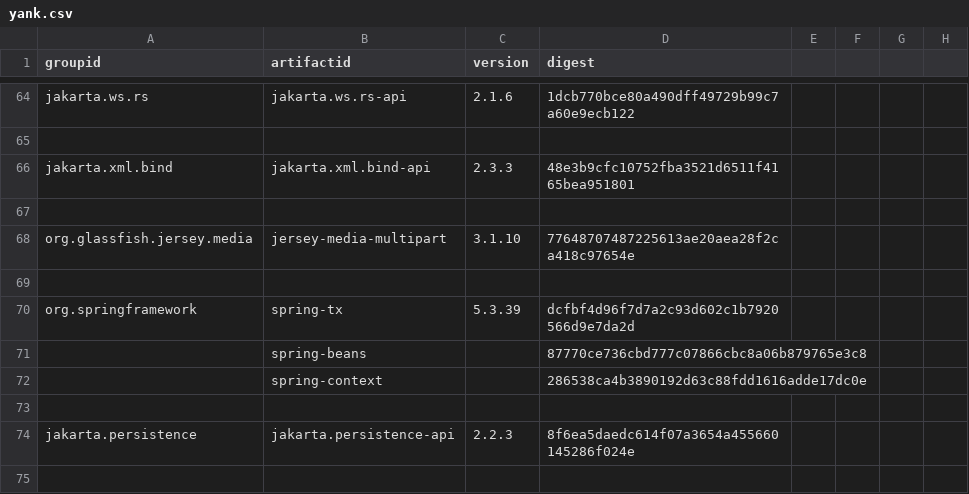
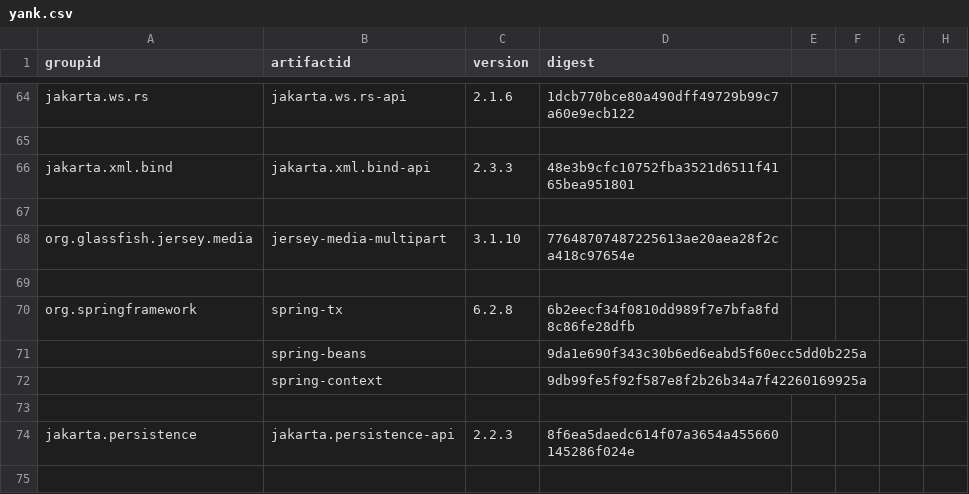
Before and after one commit to mebigfatguy/fb-contrib, a CSV file: yank.csv, drawn as a sheet; only a part is shown, gaps mark what is left out.

```diff
--- a/yank.csv
+++ b/yank.csv
@@ -69,5 +69,5 @@ org.glassfish.jersey.media,jersey-media-multipart,3.1.10,77648707487225613ae20ae
 ,,,,,,,
-org.springframework,spring-tx,5.3.39,dcfbf4d96f7d7a2c93d602c1b7920566d9e7da2d,,,,
-,spring-beans,,87770ce736cbd777c07866cbc8a06b879765e3c8,,,,
-,spring-context,,286538ca4b3890192d63c88fdd1616adde17dc0e,,,,
+org.springframework,spring-tx,6.2.8,6b2eecf34f0810dd989f7e7bfa8fd8c86fe28dfb,,,,
+,spring-beans,,9da1e690f343c30b6ed6eabd5f60ecc5dd0b225a,,,,
+,spring-context,,9db99fe5f92f587e8f2b26b34a7f42260169925a,,,,
 ,,,,,,,
```
Also changed, not shown: 1 other file.
